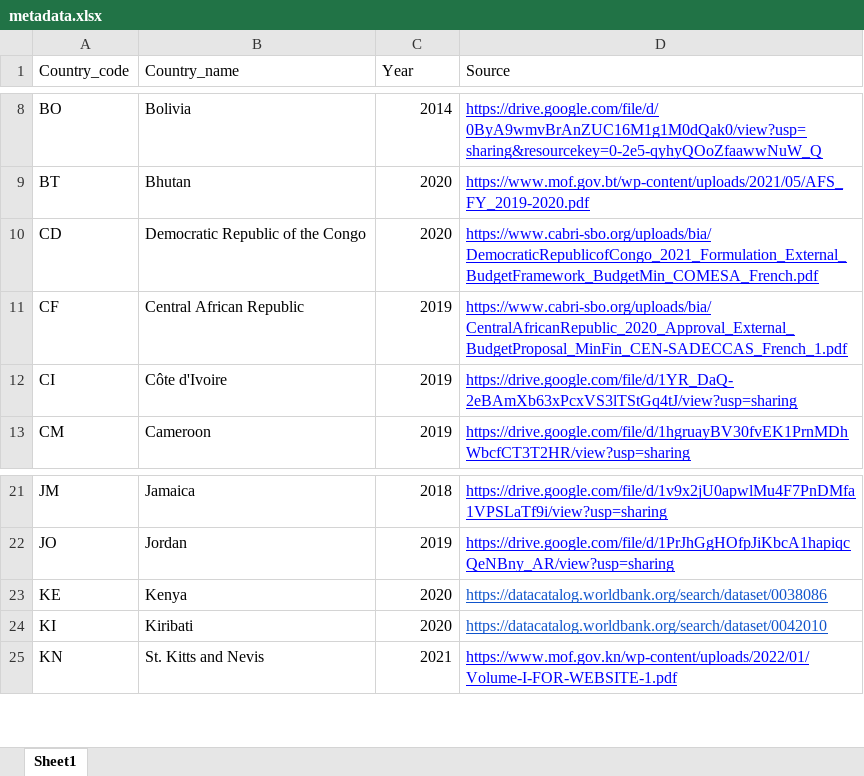
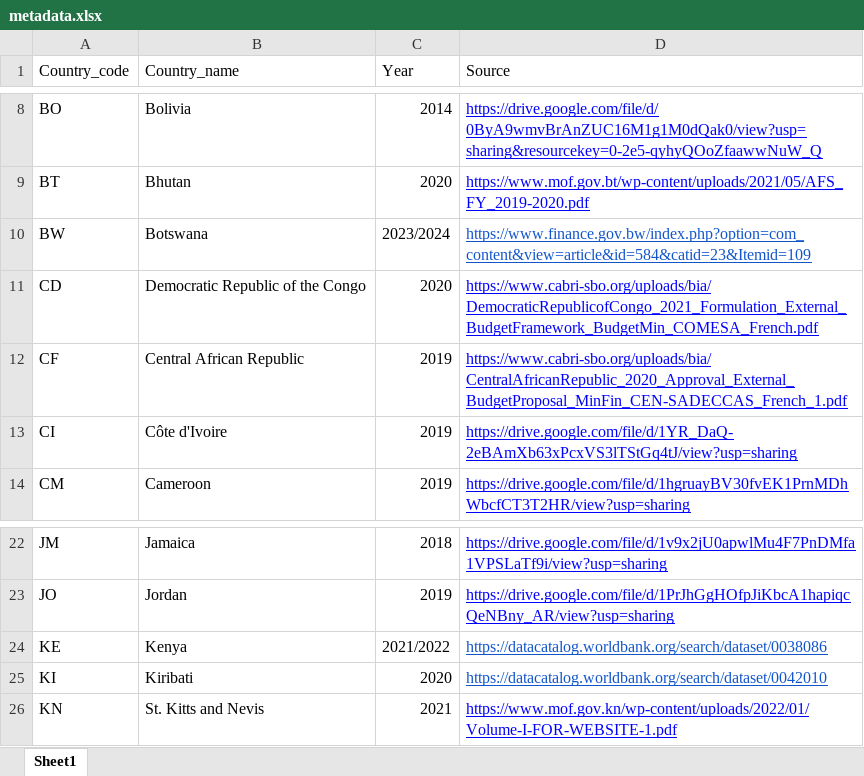
Before and after one commit to codeforIATI/gov-id-finder-data, an Excel workbook: data/xlsx/metadata.xlsx, sheet Sheet1, drawn as a sheet; only a part is shown, gaps mark what is left out; values as stored, in another font and other column widths than the file's, no borders; addresses are those after the commit; the diff names each change by its address in the sheet, - before the commit and + after, or states it on an @@ line.

Commit message:
Update metadata

```diff
--- a/data/xlsx/metadata.xlsx (sheet Sheet1)
+++ b/data/xlsx/metadata.xlsx (sheet Sheet1)
+row 10: BW | Botswana | 2023/2024 | https://www.finance.gov.bw/index.php?option=com_content&view=article&id=584&catid=23&Itemid=109
-C24 (Year): 2020
+C24 (Year): 2021/2022
```
Also changed, not shown: 1 other file.
